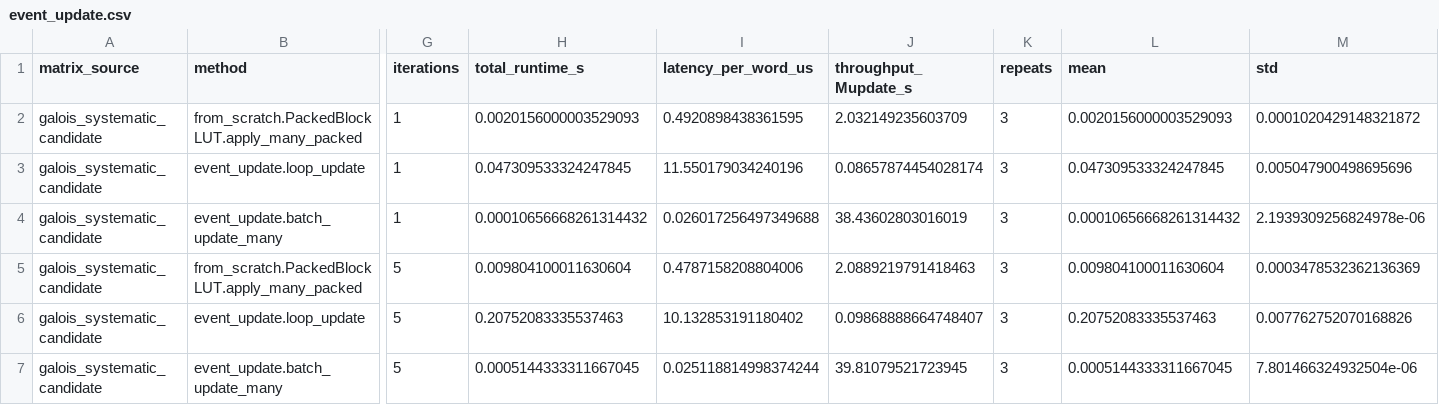
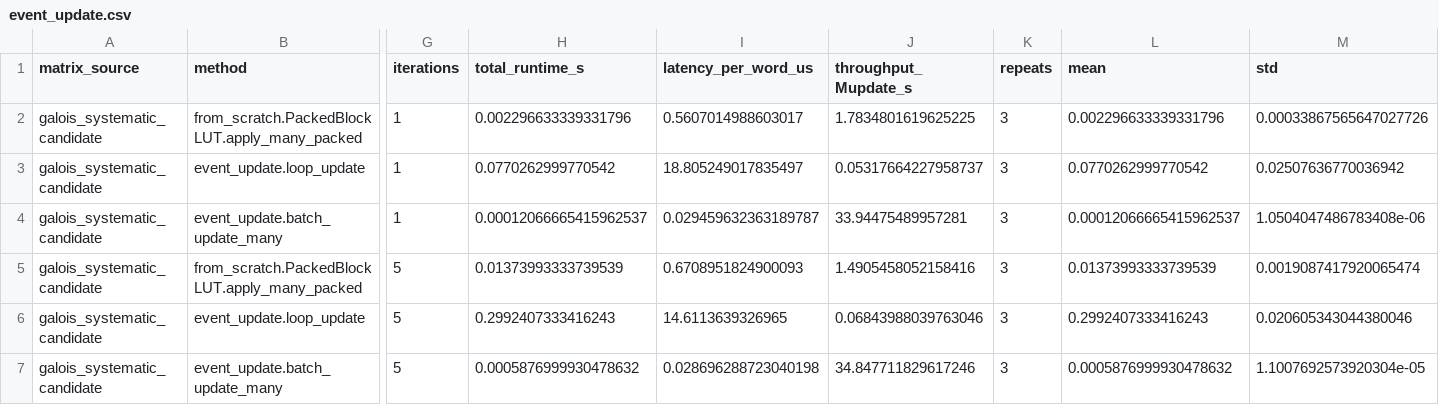
Before and after one commit to Lingxin-Zhang/l121343564uzzllxx, a CSV file: results/raw/event_update.csv, drawn as a sheet; only a part is shown, gaps mark what is left out; the diff covers the shown part only; the diff names each change by its address in the sheet, - before the commit and + after, or states it on an @@ line.

```diff
--- a/results/raw/event_update.csv
+++ b/results/raw/event_update.csv
-H2 (total_runtime_s): 0.0020156000003529093
+H2 (total_runtime_s): 0.002296633339331796
-I2 (latency_per_word_us): 0.4920898438361595
+I2 (latency_per_word_us): 0.5607014988603017
-J2 (throughput_Mupdate_s): 2.032149235603709
+J2 (throughput_Mupdate_s): 1.7834801619625225
-L2 (mean): 0.0020156000003529093
+L2 (mean): 0.002296633339331796
-M2 (std): 0.0001020429148321872
+M2 (std): 0.00033867565647027726
-H3 (total_runtime_s): 0.047309533324247845
+H3 (total_runtime_s): 0.0770262999770542
-I3 (latency_per_word_us): 11.550179034240196
+I3 (latency_per_word_us): 18.805249017835497
-J3 (throughput_Mupdate_s): 0.08657874454028174
+J3 (throughput_Mupdate_s): 0.05317664227958737
-L3 (mean): 0.047309533324247845
+L3 (mean): 0.0770262999770542
-M3 (std): 0.005047900498695696
+M3 (std): 0.02507636770036942
-H4 (total_runtime_s): 0.00010656668261314432
+H4 (total_runtime_s): 0.00012066665415962537
-I4 (latency_per_word_us): 0.026017256497349688
+I4 (latency_per_word_us): 0.029459632363189787
-J4 (throughput_Mupdate_s): 38.43602803016019
+J4 (throughput_Mupdate_s): 33.94475489957281
-L4 (mean): 0.00010656668261314432
+L4 (mean): 0.00012066665415962537
-M4 (std): 2.1939309256824978e-06
+M4 (std): 1.0504047486783408e-06
-H5 (total_runtime_s): 0.009804100011630604
+H5 (total_runtime_s): 0.01373993333739539
-I5 (latency_per_word_us): 0.4787158208804006
+I5 (latency_per_word_us): 0.6708951824900093
-J5 (throughput_Mupdate_s): 2.0889219791418463
+J5 (throughput_Mupdate_s): 1.4905458052158416
-L5 (mean): 0.009804100011630604
+L5 (mean): 0.01373993333739539
-M5 (std): 0.0003478532362136369
+M5 (std): 0.0019087417920065474
-H6 (total_runtime_s): 0.20752083335537463
+H6 (total_runtime_s): 0.2992407333416243
-I6 (latency_per_word_us): 10.132853191180402
+I6 (latency_per_word_us): 14.6113639326965
-J6 (throughput_Mupdate_s): 0.09868888664748407
+J6 (throughput_Mupdate_s): 0.06843988039763046
-L6 (mean): 0.20752083335537463
+L6 (mean): 0.2992407333416243
-M6 (std): 0.007762752070168826
+M6 (std): 0.020605343044380046
-H7 (total_runtime_s): 0.0005144333311667045
+H7 (total_runtime_s): 0.0005876999930478632
-I7 (latency_per_word_us): 0.025118814998374244
+I7 (latency_per_word_us): 0.028696288723040198
-J7 (throughput_Mupdate_s): 39.81079521723945
+J7 (throughput_Mupdate_s): 34.847711829617246
-L7 (mean): 0.0005144333311667045
+L7 (mean): 0.0005876999930478632
-M7 (std): 7.801466324932504e-06
+M7 (std): 1.1007692573920304e-05
```
Also changed, not shown: 150 edited cells elsewhere in this file, results/raw/batch.csv, results/raw/bch_syndrome.csv, 48 other files.
